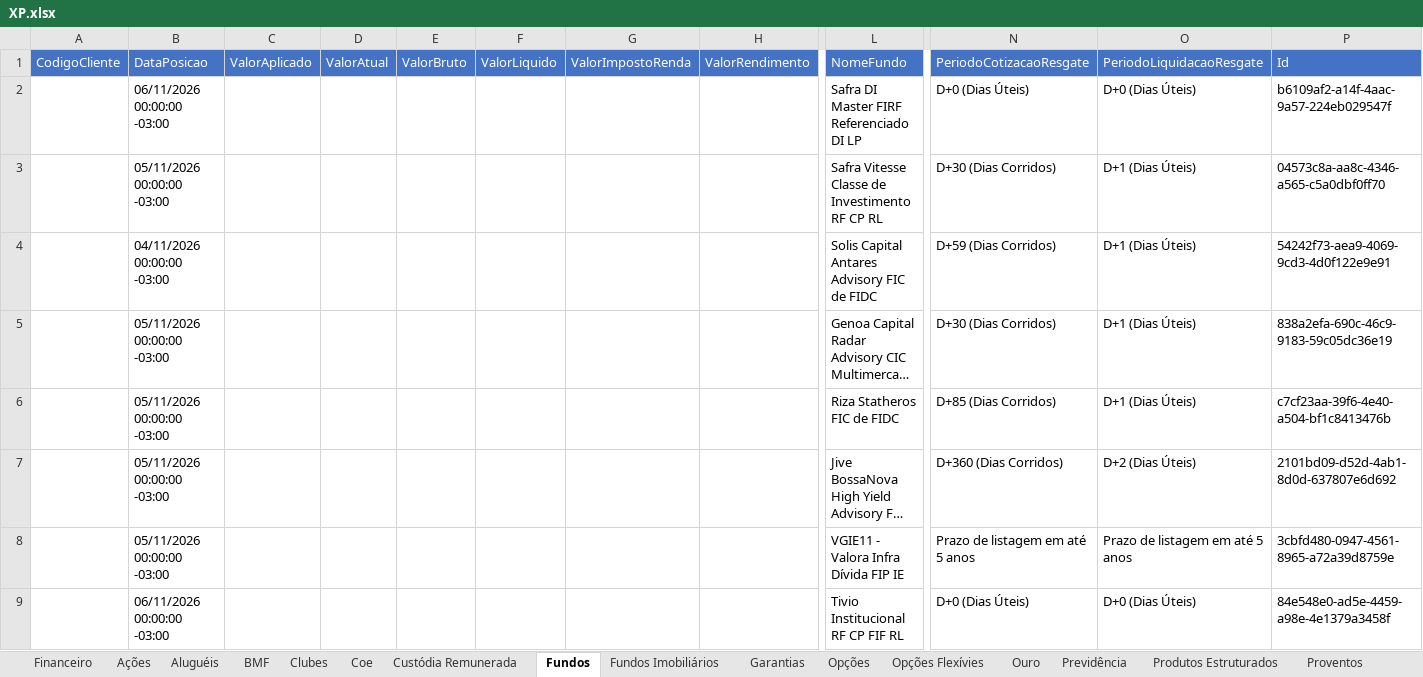
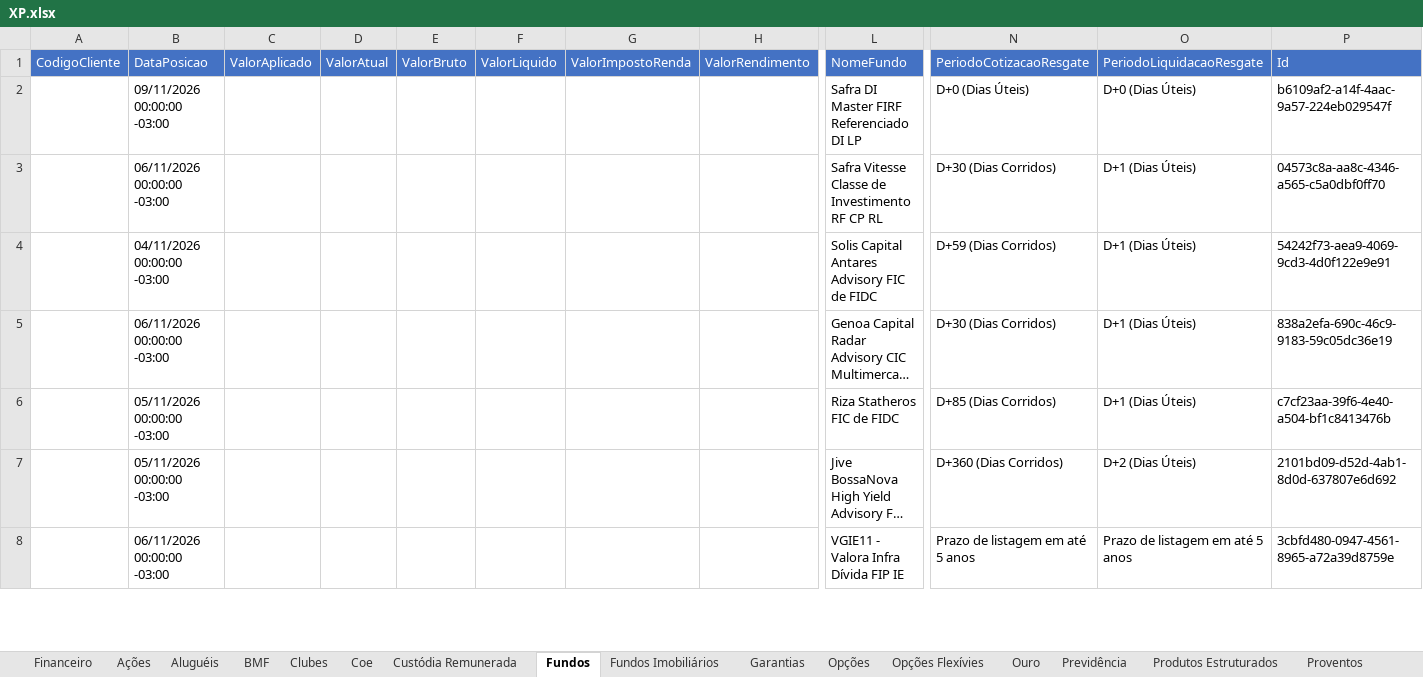
Before and after one commit to AloacaoMWealth/alocationmwealth, an Excel workbook: posicoes/XP.xlsx, sheet Fundos, drawn as a sheet; only a part is shown, gaps mark what is left out; long unchanged cells end in …; values as stored, in another font and other column widths than the file's, no borders; removed rows and columns are numbered as before the commit, all else as after; rows hold the shown columns only; the diff covers the shown part only; the diff names each change by its address in the sheet, - before the commit and + after, or states it on an @@ line.

```diff
--- a/posicoes/XP.xlsx (sheet Fundos)
+++ b/posicoes/XP.xlsx (sheet Fundos)
-row 2:  | 06/11/2026 00:00:00 -03:00 |  |  |  |  |  |  | Safra DI Master FIRF Referenciado DI LP | D+0 (Dias Úteis) | D+0 (Dias Úteis) | b6109af2-a14f-4aac-9a57-224eb029547f
+row 2:  | 09/11/2026 00:00:00 -03:00 |  |  |  |  |  |  | Safra DI Master FIRF Referenciado DI LP | D+0 (Dias Úteis) | D+0 (Dias Úteis) | b6109af2-a14f-4aac-9a57-224eb029547f
-B3: 05/11/2026 00:00:00 -03:00
+B3: 06/11/2026 00:00:00 -03:00
-B5: 05/11/2026 00:00:00 -03:00
+B5: 06/11/2026 00:00:00 -03:00
-B8: 05/11/2026 00:00:00 -03:00
+B8: 06/11/2026 00:00:00 -03:00
-row 9:  | 06/11/2026 00:00:00 -03:00 |  |  |  |  |  |  | Tivio Institucional RF CP FIF RL | D+0 (Dias Úteis) | D+0 (Dias Úteis) | 84e548e0-ad5e-4459-a98e-4e1379a3458f
```
Also changed, not shown: 90 added rows, 88 removed rows and 155 edited cells elsewhere in this sheet, sheet Fundos Imobiliários, sheet Proventos Fundo Imob, sheet Ações, sheet Proventos, sheet Financeiro, sheet Custódia Remunerada, 5 more sheets.
